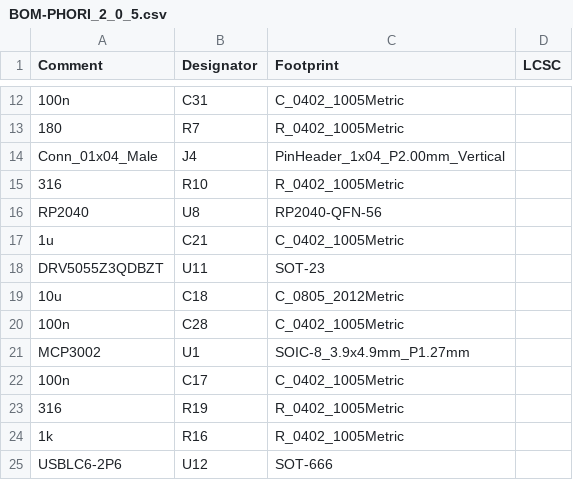
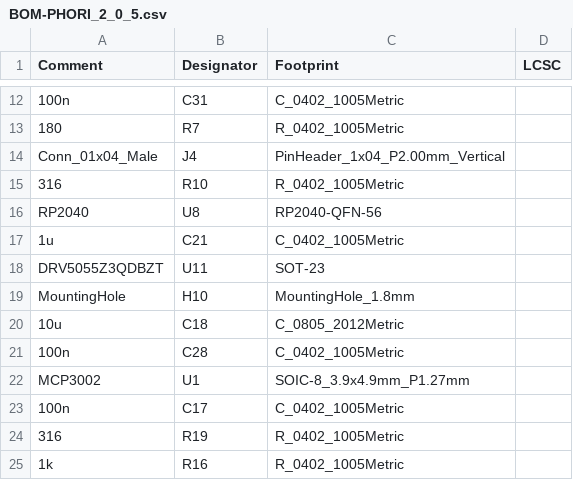
Before and after one commit to Jwray0/phori_2, a CSV file: KICAD/jlcpcb/production_files/BOM-PHORI_2_0_5.csv, drawn as a sheet; only a part is shown, gaps mark what is left out; the shorter side is filled out with more unchanged rows; the diff names each change by its address in the sheet, - before the commit and + after, or states it on an @@ line.

```diff
--- a/KICAD/jlcpcb/production_files/BOM-PHORI_2_0_5.csv
+++ b/KICAD/jlcpcb/production_files/BOM-PHORI_2_0_5.csv
+row 19: MountingHole | H10 | MountingHole_1.8mm
```
Also changed, not shown: 5 other files.
